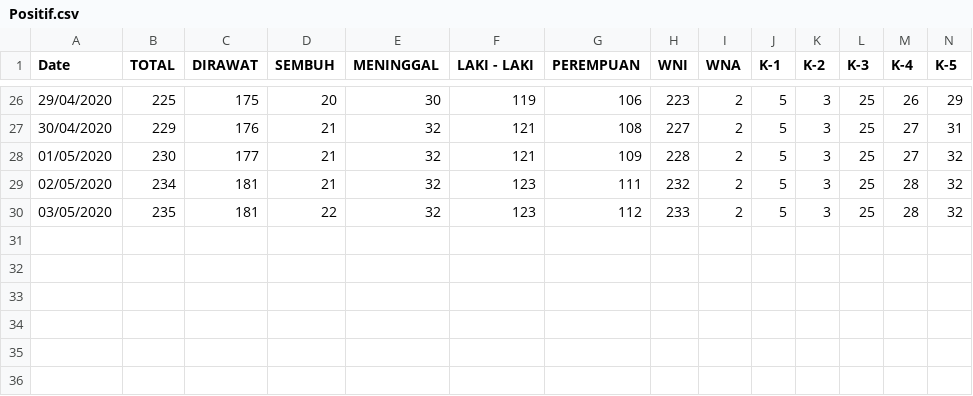
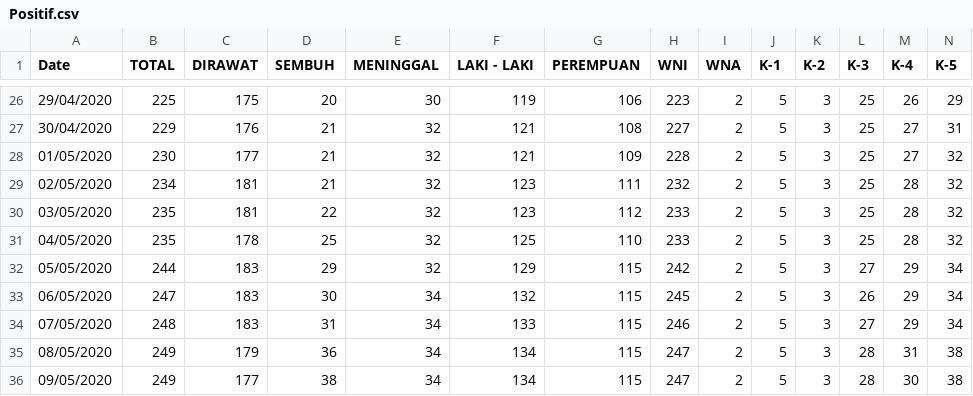
Before and after one commit to afahmip/covid-dashboard, a CSV file: src/data/Positif.csv, drawn as a sheet; only a part is shown, gaps mark what is left out; rows hold the shown columns only; the diff names each change by its address in the sheet, - before the commit and + after, or states it on an @@ line.

```diff
--- a/src/data/Positif.csv
+++ b/src/data/Positif.csv
+row 31: 04/05/2020 | 235 | 178 | 25 | 32 | 125 | 110 | 233 | 2 | 5 | 3 | 25 | 28 | 32
+row 32: 05/05/2020 | 244 | 183 | 29 | 32 | 129 | 115 | 242 | 2 | 5 | 3 | 27 | 29 | 34
+row 33: 06/05/2020 | 247 | 183 | 30 | 34 | 132 | 115 | 245 | 2 | 5 | 3 | 26 | 29 | 34
+row 34: 07/05/2020 | 248 | 183 | 31 | 34 | 133 | 115 | 246 | 2 | 5 | 3 | 27 | 29 | 34
+row 35: 08/05/2020 | 249 | 179 | 36 | 34 | 134 | 115 | 247 | 2 | 5 | 3 | 28 | 31 | 38
+row 36: 09/05/2020 | 249 | 177 | 38 | 34 | 134 | 115 | 247 | 2 | 5 | 3 | 28 | 30 | 38
```
Also changed, not shown: src/data/ODP.csv, src/data/PDP.csv, 20 other files.
